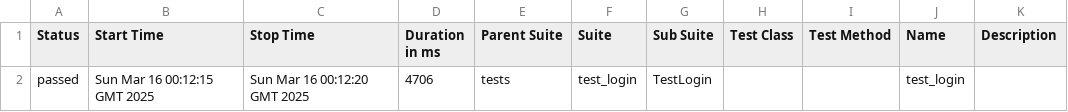
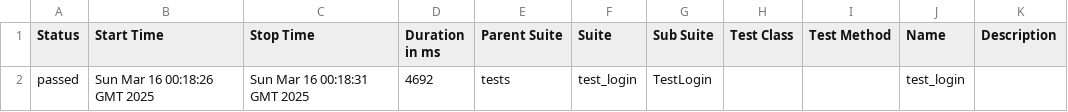
Before and after one commit to TimtestQA/Practice_orange, a CSV file: data/suites.csv, drawn as a sheet.

```diff
--- a/data/suites.csv
+++ b/data/suites.csv
@@ -1,2 +1,2 @@
 "Status","Start Time","Stop Time","Duration in ms","Parent Suite","Suite","Sub Suite","Test Class","Test Method","Name","Description"
-"passed","Sun Mar 16 00:12:15 GMT 2025","Sun Mar 16 00:12:20 GMT 2025","4706","tests","test_login","TestLogin","","","test_login",""
+"passed","Sun Mar 16 00:18:26 GMT 2025","Sun Mar 16 00:18:31 GMT 2025","4692","tests","test_login","TestLogin","","","test_login",""
```
Also changed, not shown: 14 other files.
